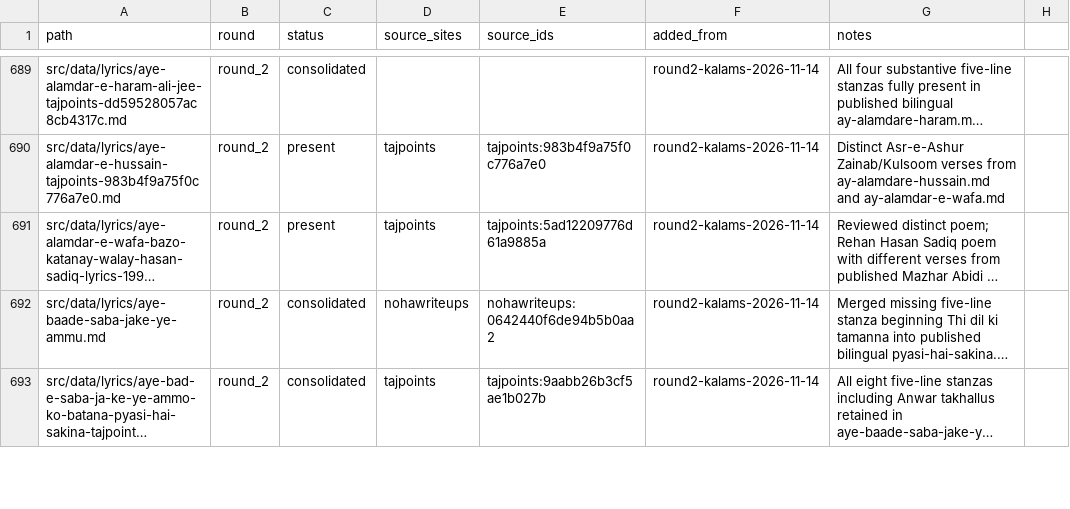
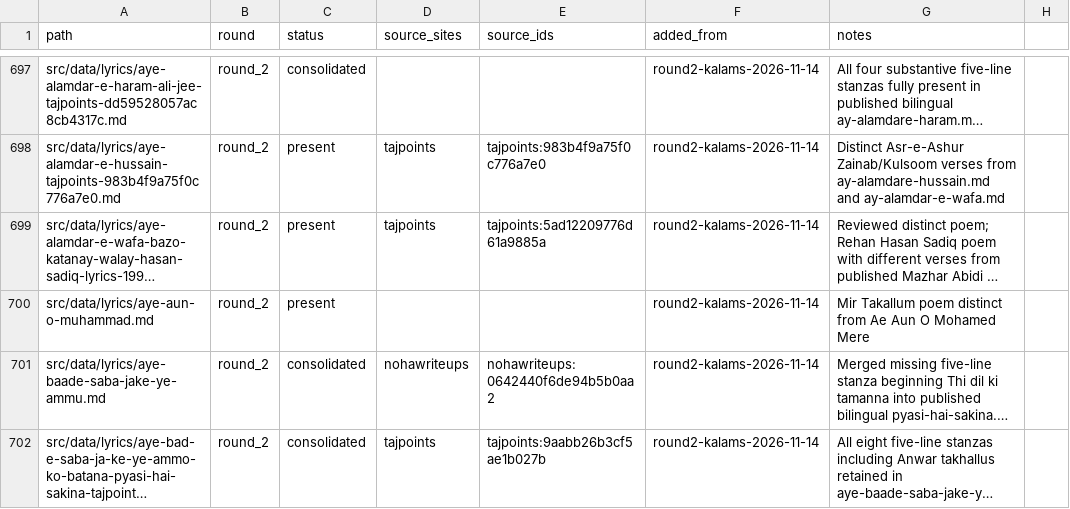
Before and after one commit to GhayurH/lyrics-site, a CSV file: audit/round2-dedup-wip.csv, drawn as a sheet; only a part is shown, gaps mark what is left out; long unchanged cells end in …; the diff covers the shown part only; the diff names each change by its address in the sheet, - before the commit and + after, or states it on an @@ line.

```diff
--- a/audit/round2-dedup-wip.csv
+++ b/audit/round2-dedup-wip.csv
+row 700: src/data/lyrics/aye-aun-o-muhammad.md | round_2 | present |  |  | round2-kalams-2026-11-14 | Mir Takallum poem distinct from Ae Aun O Mohamed Mere
```
Also changed, not shown: 16 added rows and 3 edited cells elsewhere in this file, 2 other files.
